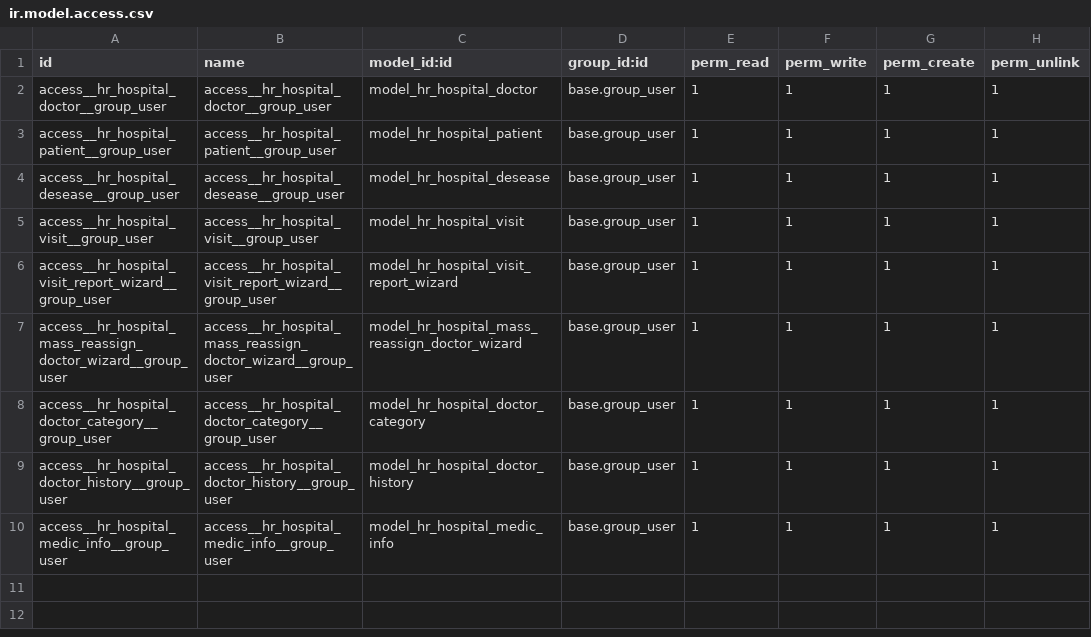
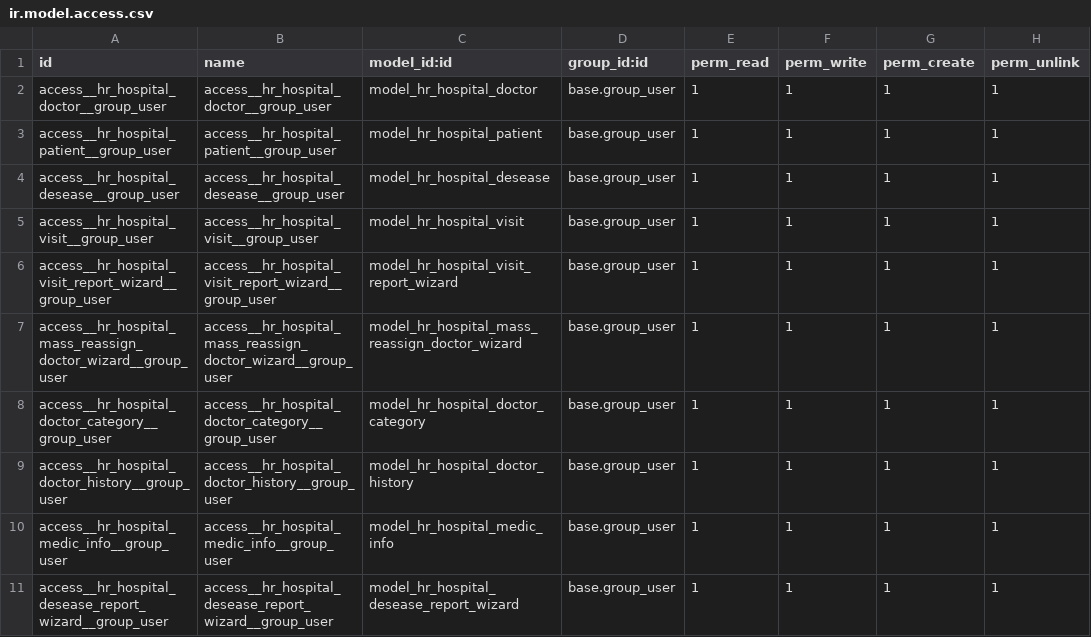
Before and after one commit to malmeshnik/hr_hospital, a CSV file: security/ir.model.access.csv, drawn as a sheet.

```diff
--- a/security/ir.model.access.csv
+++ b/security/ir.model.access.csv
@@ -10 +10,2 @@ access__hr_hospital_doctor_history__group_user,access__hr_hospital_doctor_histor
 access__hr_hospital_medic_info__group_user,access__hr_hospital_medic_info__group_user,model_hr_hospital_medic_info,base.group_user,1,1,1,1
+access__hr_hospital_desease_report_wizard__group_user,access__hr_hospital_desease_report_wizard__group_user,model_hr_hospital_desease_report_wizard,base.group_user,1,1,1,1
```
Also changed, not shown: 16 other files.
